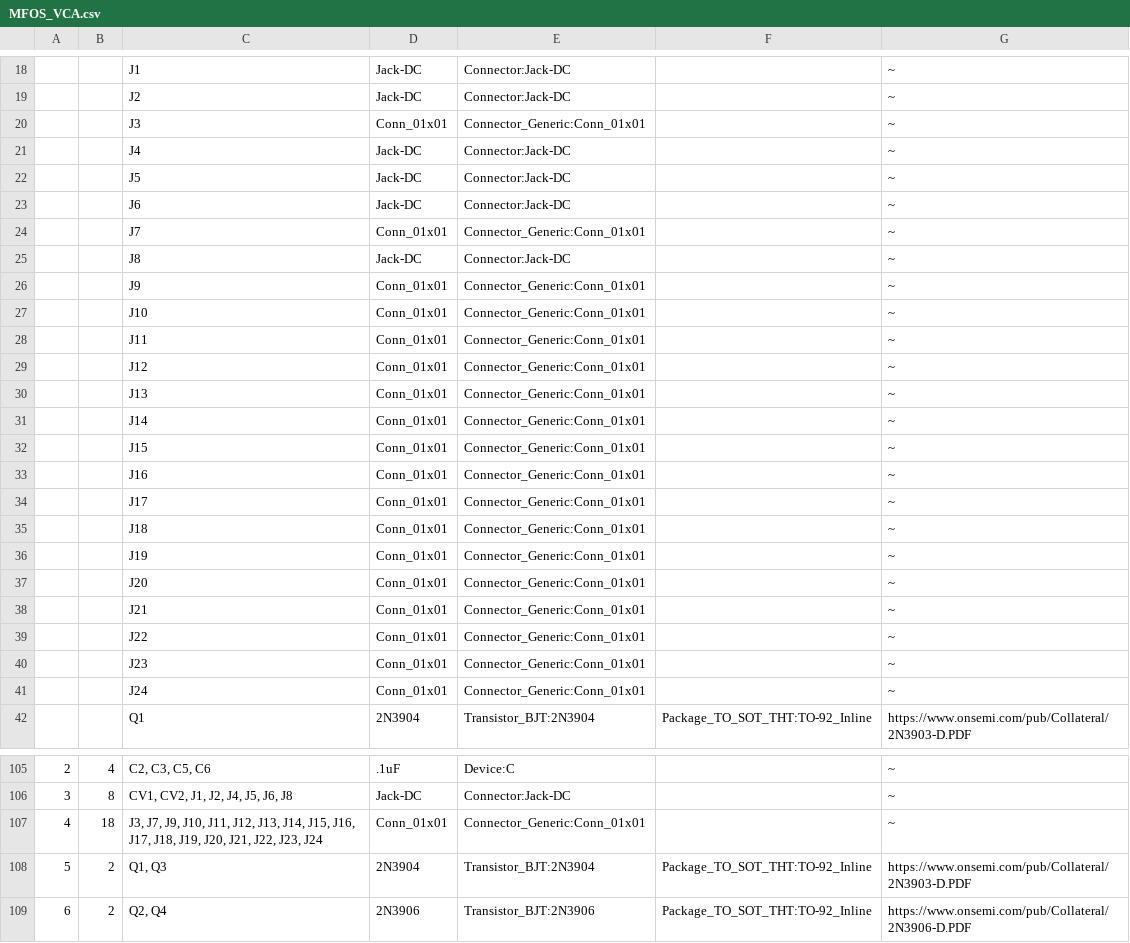
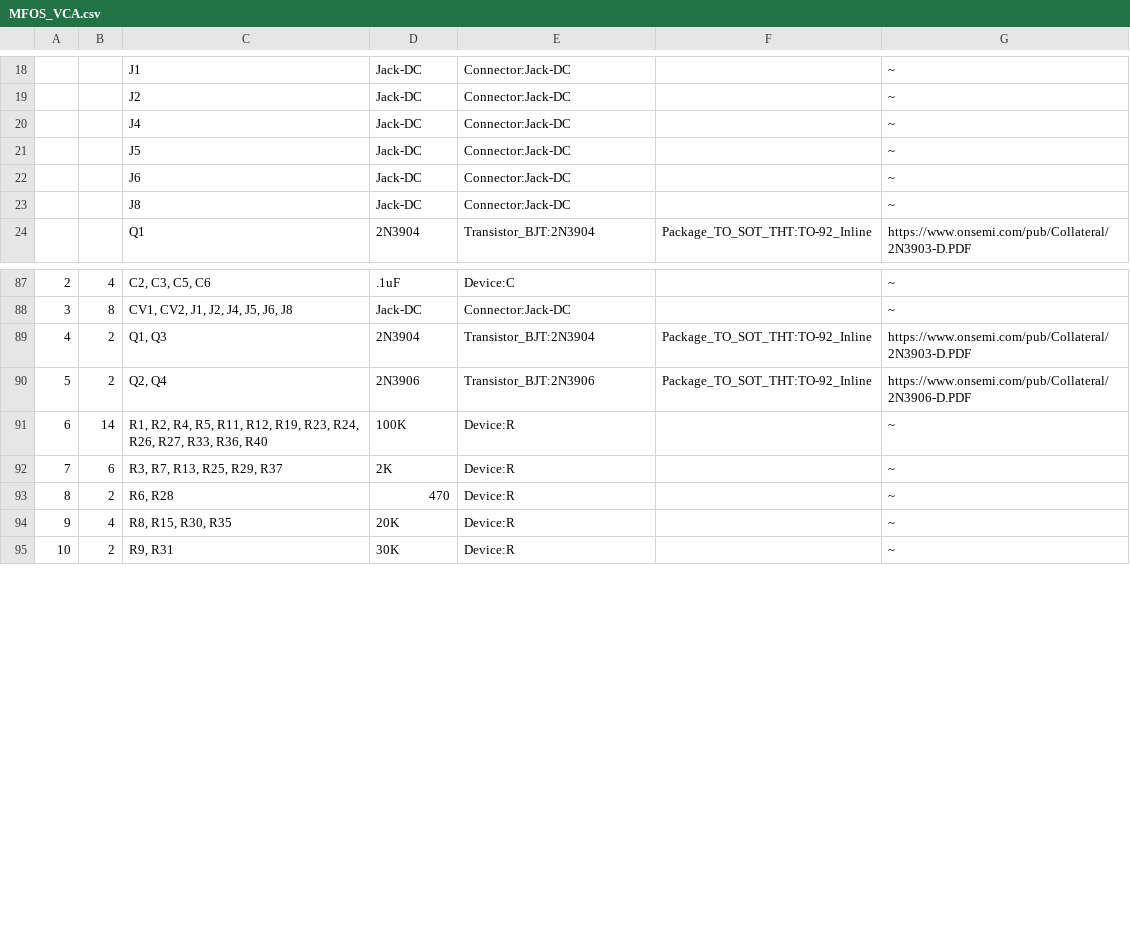
Before and after one commit to dehekkendekrekker/synth, a CSV file: MFOS_VCA/MFOS_VCA.csv, drawn as a sheet; only a part is shown, gaps mark what is left out; the shorter side is filled out with more unchanged rows; removed rows and columns are numbered as before the commit, all else as after; the diff covers the shown part only; the diff names each change by its address in the sheet, - before the commit and + after, or states it on an @@ line.

```diff
--- a/MFOS_VCA/MFOS_VCA.csv
+++ b/MFOS_VCA/MFOS_VCA.csv
-row 20:  |  | J3 | Conn_01x01 | Connector_Generic:Conn_01x01 |  | ~
-row 24:  |  | J7 | Conn_01x01 | Connector_Generic:Conn_01x01 |  | ~
-row 26:  |  | J9 | Conn_01x01 | Connector_Generic:Conn_01x01 |  | ~
-row 27:  |  | J10 | Conn_01x01 | Connector_Generic:Conn_01x01 |  | ~
-row 28:  |  | J11 | Conn_01x01 | Connector_Generic:Conn_01x01 |  | ~
-row 29:  |  | J12 | Conn_01x01 | Connector_Generic:Conn_01x01 |  | ~
-row 30:  |  | J13 | Conn_01x01 | Connector_Generic:Conn_01x01 |  | ~
-row 31:  |  | J14 | Conn_01x01 | Connector_Generic:Conn_01x01 |  | ~
-row 32:  |  | J15 | Conn_01x01 | Connector_Generic:Conn_01x01 |  | ~
-row 33:  |  | J16 | Conn_01x01 | Connector_Generic:Conn_01x01 |  | ~
-row 34:  |  | J17 | Conn_01x01 | Connector_Generic:Conn_01x01 |  | ~
-row 35:  |  | J18 | Conn_01x01 | Connector_Generic:Conn_01x01 |  | ~
-row 36:  |  | J19 | Conn_01x01 | Connector_Generic:Conn_01x01 |  | ~
-row 37:  |  | J20 | Conn_01x01 | Connector_Generic:Conn_01x01 |  | ~
-row 38:  |  | J21 | Conn_01x01 | Connector_Generic:Conn_01x01 |  | ~
-row 39:  |  | J22 | Conn_01x01 | Connector_Generic:Conn_01x01 |  | ~
-row 40:  |  | J23 | Conn_01x01 | Connector_Generic:Conn_01x01 |  | ~
-row 41:  |  | J24 | Conn_01x01 | Connector_Generic:Conn_01x01 |  | ~
-row 107: 4 | 18 | J3, J7, J9, J10, J11, J12, J13, J14, J15, J16, J17, J18, J19, J20, J21, J22, J23, J24 | Conn_01x01 | Connector_Generic:Conn_01x01 |  | ~
@@ column A renumbered between rows 89 and 103 @@
```
Also changed, not shown: 1 added row and 9 edited cells elsewhere in this file, MFOS_QUAD_3INP_MOD_MIXER/MFOS_QUAD_3INP_MOD_MIXER.csv, MFOS_RING_MOD/MFOS_RING_MOD.csv, 49 other files.
